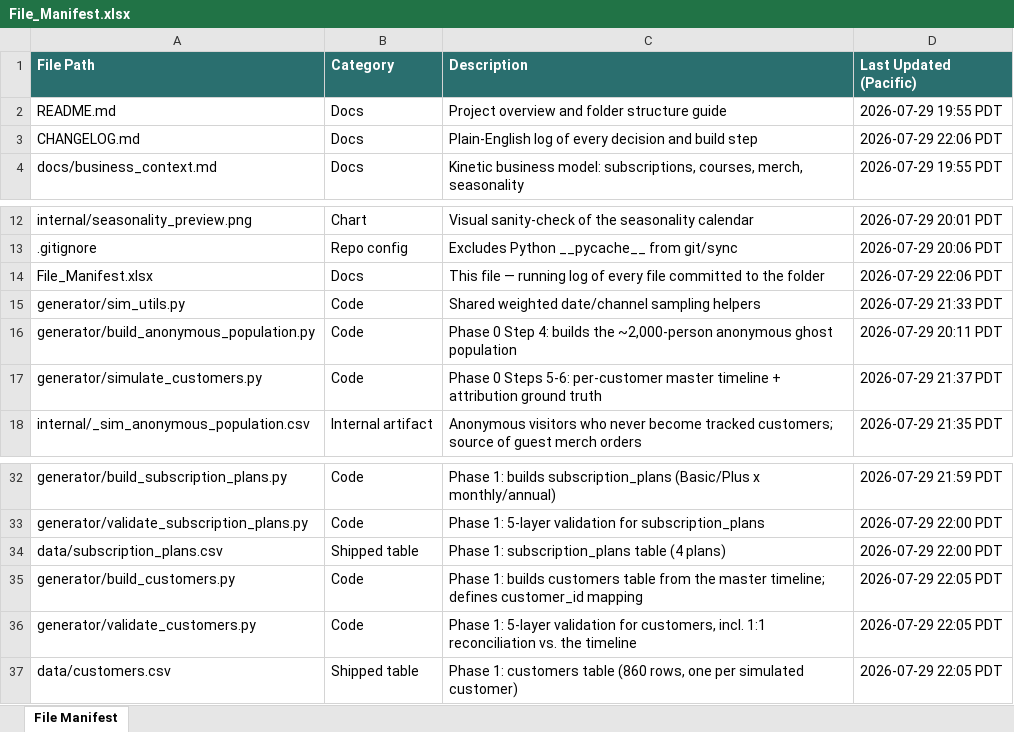
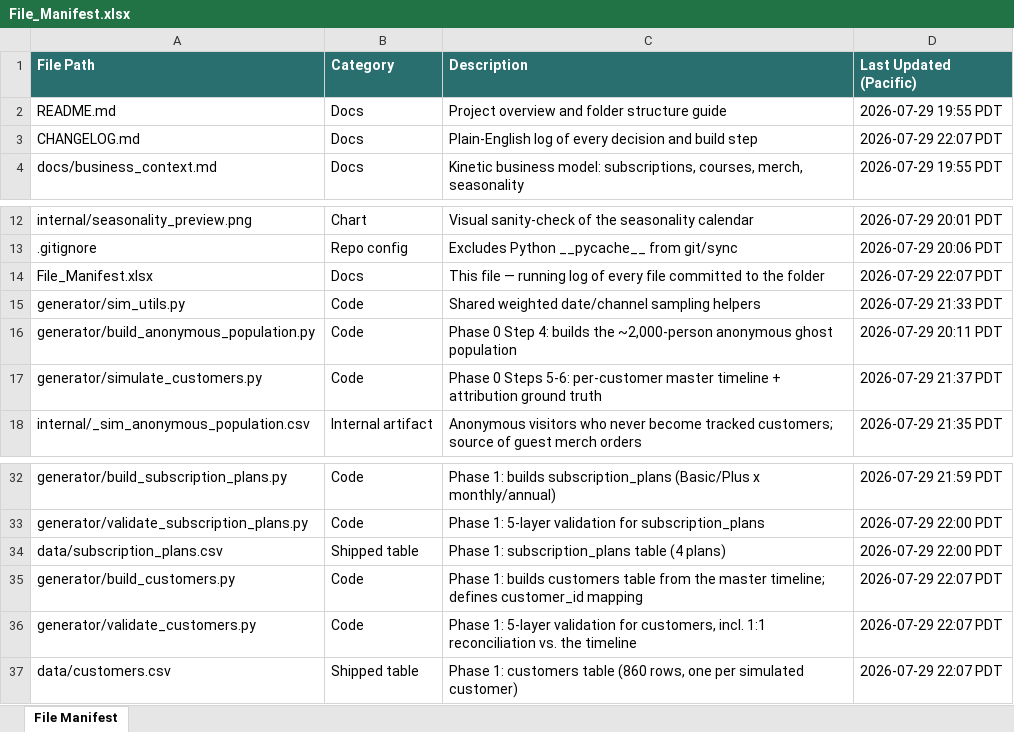
Before and after one commit to bencool85/kinetic-data-project, an Excel workbook: File_Manifest.xlsx, sheet File Manifest, drawn as a sheet; only a part is shown, gaps mark what is left out; values as stored, in another font and other column widths than the file's, no borders; the diff names each change by its address in the sheet, - before the commit and + after, or states it on an @@ line.

```diff
--- a/File_Manifest.xlsx (sheet File Manifest)
+++ b/File_Manifest.xlsx (sheet File Manifest)
-D3 (Last Updated (Pacific)): 2026-07-29 22:06 PDT
+D3 (Last Updated (Pacific)): 2026-07-29 22:07 PDT
-D14 (Last Updated (Pacific)): 2026-07-29 22:06 PDT
+D14 (Last Updated (Pacific)): 2026-07-29 22:07 PDT
-D35:D37 (Last Updated (Pacific)): 2026-07-29 22:05 PDT
+D35:D37 (Last Updated (Pacific)): 2026-07-29 22:07 PDT
```
Also changed, not shown: 4 other files.
